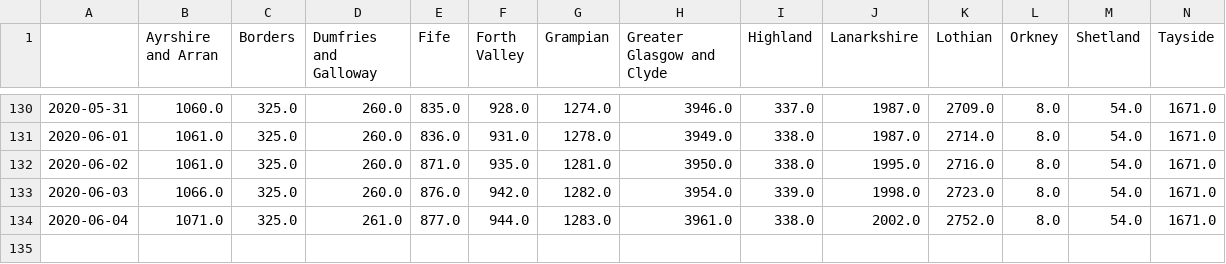
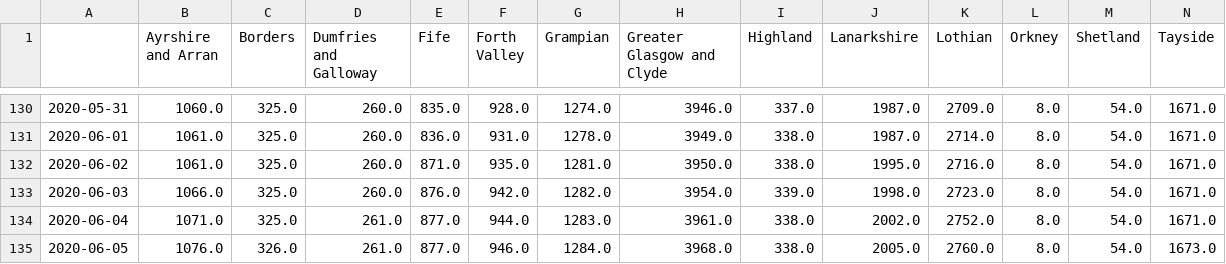
Before and after one commit to airallergy/covid-19-choropleth-map-uk, a CSV file: data/csv/cases_sct.csv, drawn as a sheet; only a part is shown, gaps mark what is left out; rows hold the shown columns only; the diff names each change by its address in the sheet, - before the commit and + after, or states it on an @@ line.

```diff
--- a/data/csv/cases_sct.csv
+++ b/data/csv/cases_sct.csv
+row 135: 2020-06-05 | 1076.0 | 326.0 | 261.0 | 877.0 | 946.0 | 1284.0 | 3968.0 | 338.0 | 2005.0 | 2760.0 | 8.0 | 54.0 | 1673.0
```
Also changed, not shown: data/csv/cases_eng.csv, data/csv/cases_nir.csv, 12 other files.
